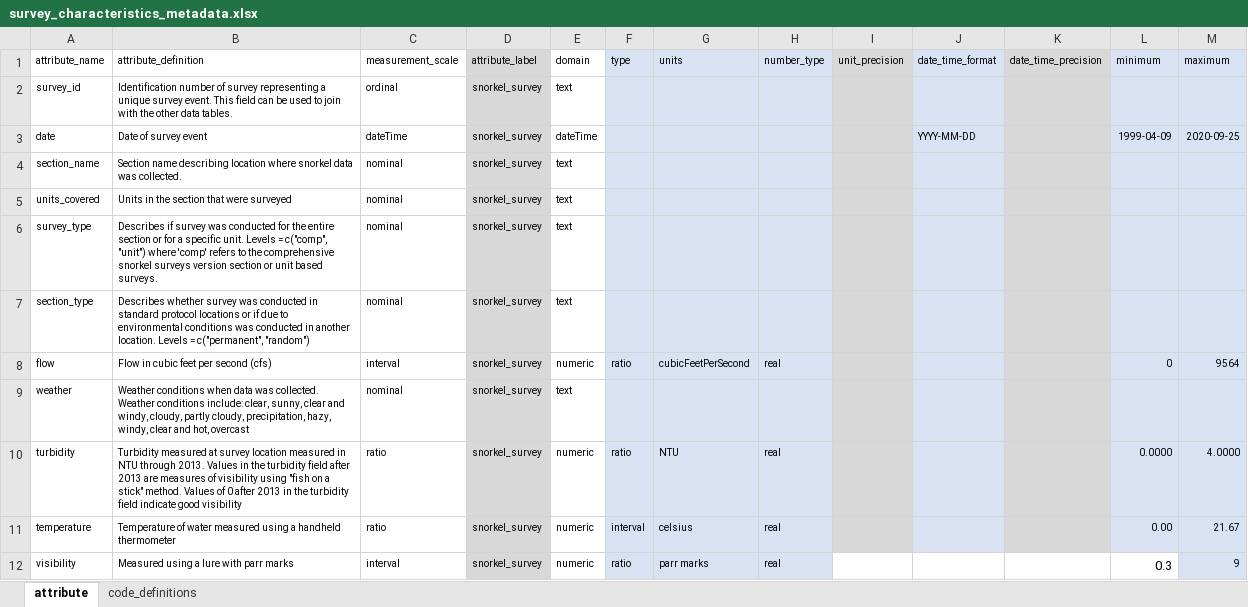
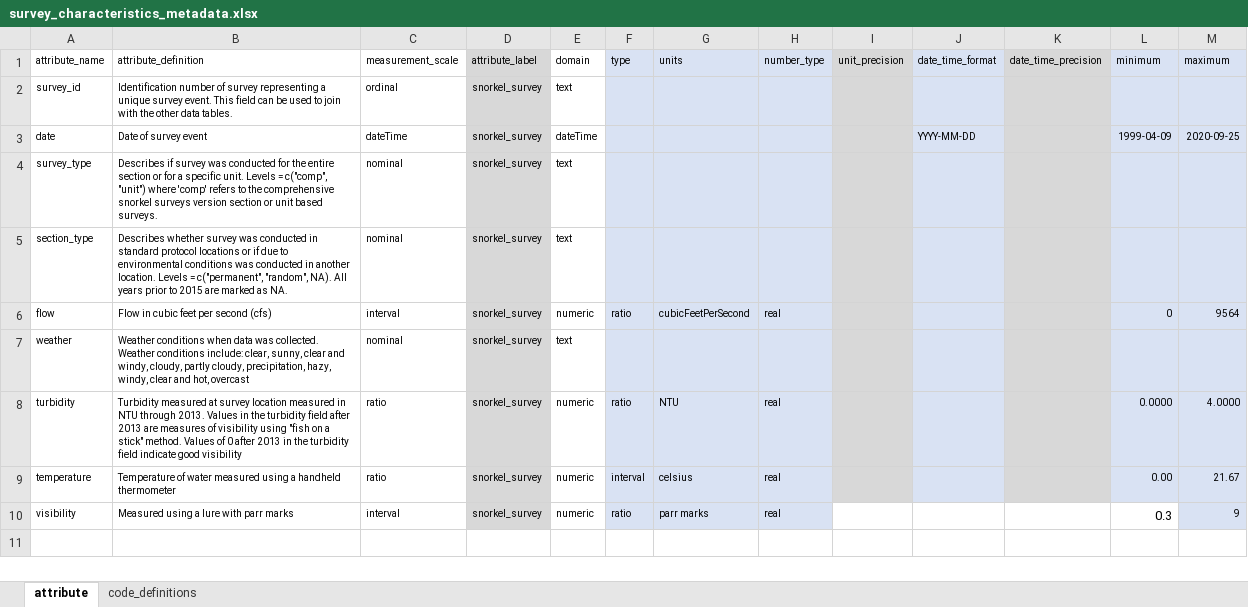
Before and after one commit to FlowWest/edi-feather-snorkel, an Excel workbook: data-raw/metadata/survey_characteristics_metadata.xlsx, sheet attribute, drawn as a sheet; values as stored, in another font and other column widths than the file's, no borders; removed rows and columns are numbered as before the commit, all else as after; the diff names each change by its address in the sheet, - before the commit and + after, or states it on an @@ line.

```diff
--- a/data-raw/metadata/survey_characteristics_metadata.xlsx (sheet attribute)
+++ b/data-raw/metadata/survey_characteristics_metadata.xlsx (sheet attribute)
-row 4: section_name | Section name describing location where snorkel data was collected. | nominal | snorkel_survey | text
-row 5: units_covered | Units in the section that were surveyed | nominal | snorkel_survey | text
-B5 (attribute_definition): …= c("permanent", "random")
+B5 (attribute_definition): …= c("permanent", "random", NA). All years prior to 2015 are marked as NA.
```
Also changed, not shown: data-raw/metadata/feather_ongoing_snorkel_metadata.xlsx, 7 other files.
